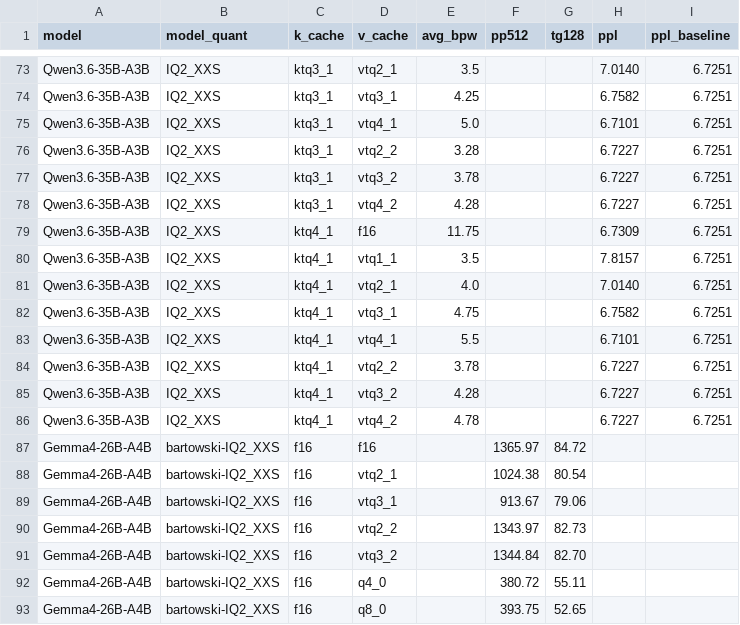
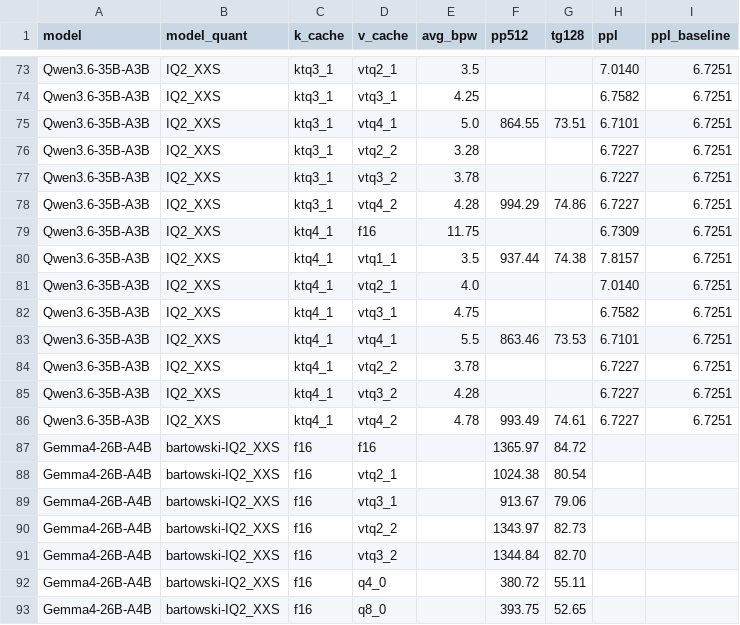
Before and after one commit to LL4nc33/llama-tq, a CSV file: bench/plots/benchmarks.csv, drawn as a sheet; only a part is shown, gaps mark what is left out; the diff covers the shown part only.

```diff
--- a/bench/plots/benchmarks.csv
+++ b/bench/plots/benchmarks.csv
@@ -74,14 +74,14 @@ Qwen3.6-35B-A3B,IQ2_XXS,ktq3_1,vtq2_1,3.5,,,7.0140,6.7251
 Qwen3.6-35B-A3B,IQ2_XXS,ktq3_1,vtq3_1,4.25,,,6.7582,6.7251
-Qwen3.6-35B-A3B,IQ2_XXS,ktq3_1,vtq4_1,5.0,,,6.7101,6.7251
+Qwen3.6-35B-A3B,IQ2_XXS,ktq3_1,vtq4_1,5.0,864.55,73.51,6.7101,6.7251
 Qwen3.6-35B-A3B,IQ2_XXS,ktq3_1,vtq2_2,3.28,,,6.7227,6.7251
 Qwen3.6-35B-A3B,IQ2_XXS,ktq3_1,vtq3_2,3.78,,,6.7227,6.7251
-Qwen3.6-35B-A3B,IQ2_XXS,ktq3_1,vtq4_2,4.28,,,6.7227,6.7251
+Qwen3.6-35B-A3B,IQ2_XXS,ktq3_1,vtq4_2,4.28,994.29,74.86,6.7227,6.7251
 Qwen3.6-35B-A3B,IQ2_XXS,ktq4_1,f16,11.75,,,6.7309,6.7251
-Qwen3.6-35B-A3B,IQ2_XXS,ktq4_1,vtq1_1,3.5,,,7.8157,6.7251
+Qwen3.6-35B-A3B,IQ2_XXS,ktq4_1,vtq1_1,3.5,937.44,74.38,7.8157,6.7251
 Qwen3.6-35B-A3B,IQ2_XXS,ktq4_1,vtq2_1,4.0,,,7.0140,6.7251
 Qwen3.6-35B-A3B,IQ2_XXS,ktq4_1,vtq3_1,4.75,,,6.7582,6.7251
-Qwen3.6-35B-A3B,IQ2_XXS,ktq4_1,vtq4_1,5.5,,,6.7101,6.7251
+Qwen3.6-35B-A3B,IQ2_XXS,ktq4_1,vtq4_1,5.5,863.46,73.53,6.7101,6.7251
 Qwen3.6-35B-A3B,IQ2_XXS,ktq4_1,vtq2_2,3.78,,,6.7227,6.7251
 Qwen3.6-35B-A3B,IQ2_XXS,ktq4_1,vtq3_2,4.28,,,6.7227,6.7251
-Qwen3.6-35B-A3B,IQ2_XXS,ktq4_1,vtq4_2,4.78,,,6.7227,6.7251
+Qwen3.6-35B-A3B,IQ2_XXS,ktq4_1,vtq4_2,4.78,993.49,74.61,6.7227,6.7251
 Gemma4-26B-A4B,bartowski-IQ2_XXS,f16,f16,,1365.97,84.72,,
```
Also changed, not shown: 15 added rows and 20 edited cells elsewhere in this file, 1 other file.
